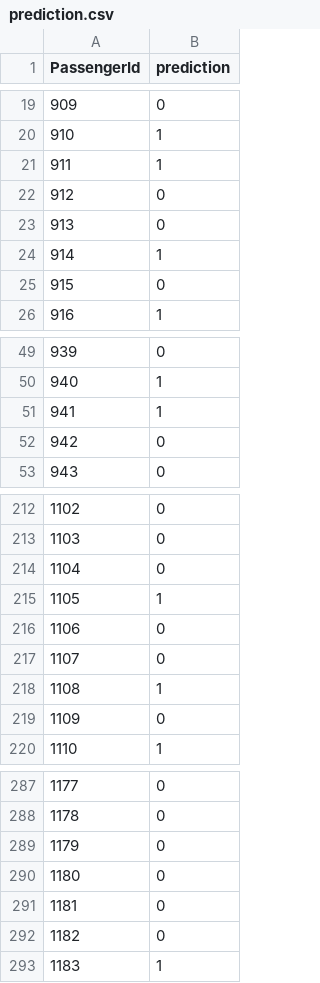
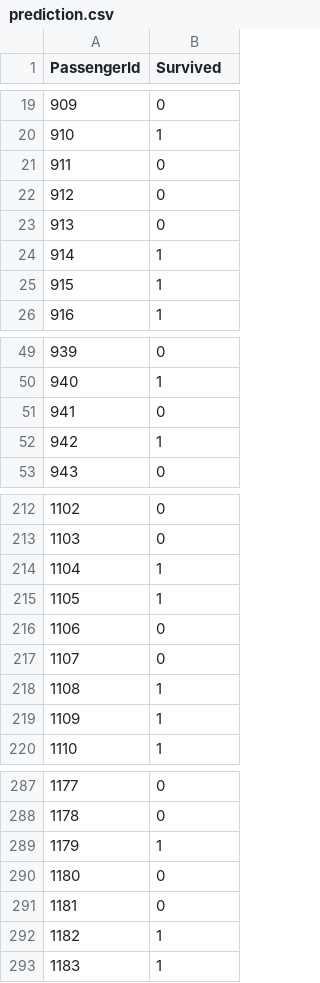
Before and after one commit to LYoung-Hub/ML-Project, a CSV file: prediction.csv, drawn as a sheet; only a part is shown, gaps mark what is left out; the diff covers the shown part only.

```diff
--- a/prediction.csv
+++ b/prediction.csv
@@ -1 +1 @@
-PassengerId,prediction
+PassengerId,Survived
@@ -20,3 +20,3 @@ PassengerId,prediction
 910,1
-911,1
+911,0
 912,0
@@ -24,3 +24,3 @@ PassengerId,prediction
 914,1
-915,0
+915,1
 916,1
@@ -50,4 +50,4 @@ PassengerId,prediction
 940,1
-941,1
-942,0
+941,0
+942,1
 943,0
@@ -213,3 +213,3 @@ PassengerId,prediction
 1103,0
-1104,0
+1104,1
 1105,1
@@ -218,3 +218,3 @@ PassengerId,prediction
 1108,1
-1109,0
+1109,1
 1110,1
@@ -288,6 +288,6 @@ PassengerId,prediction
 1178,0
-1179,0
+1179,1
 1180,0
 1181,0
-1182,0
+1182,1
 1183,1
```
Also changed, not shown: 21 edited cells elsewhere in this file, 2 other files.
